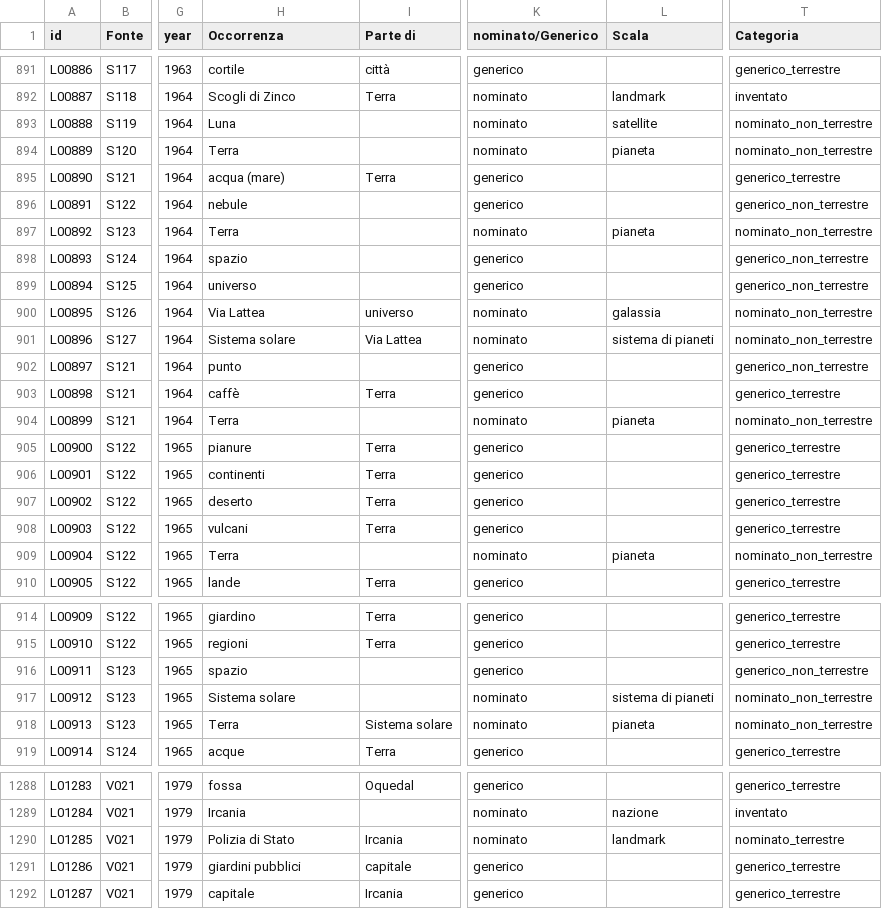
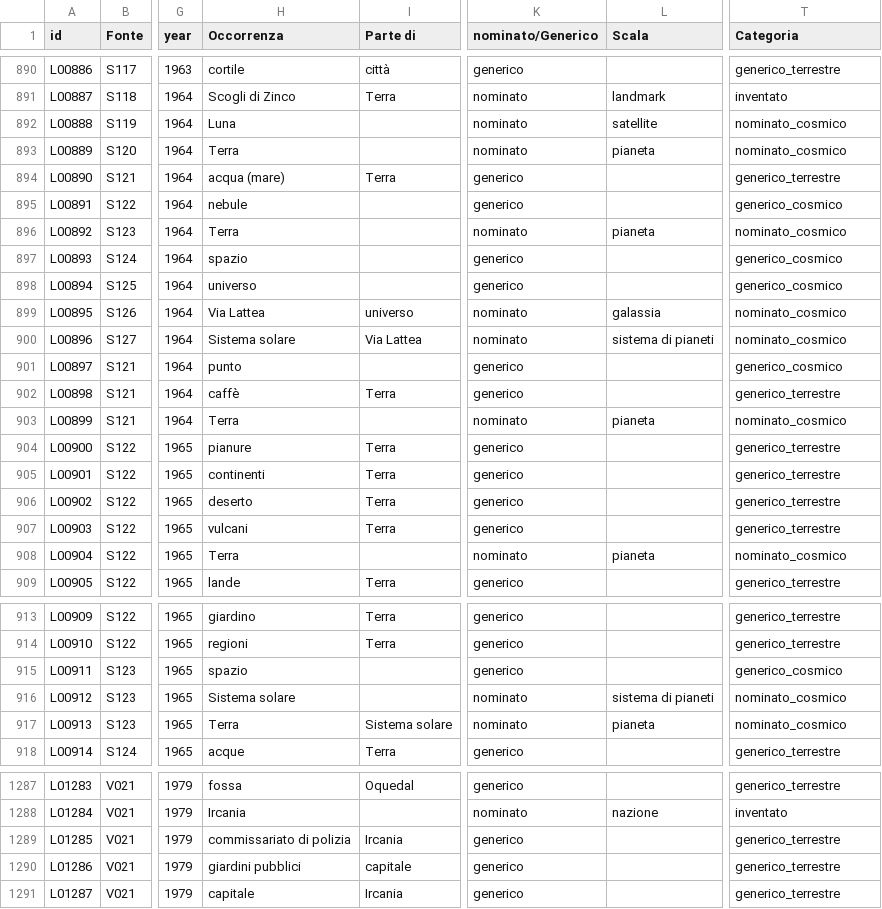
Before and after one commit to densitydesign/atlante-calvino-project, a TSV file: public/places-matrix-data.tsv, drawn as a sheet; only a part is shown, gaps mark what is left out; addresses are those after the commit; the diff covers the shown part only; the diff names each change by its address in the sheet, - before the commit and + after, or states it on an @@ line.

```diff
--- a/public/places-matrix-data.tsv
+++ b/public/places-matrix-data.tsv
-T892:T893 (Categoria): nominato_non_terrestre
+T892:T893 (Categoria): nominato_cosmico
-T895 (Categoria): generico_non_terrestre
+T895 (Categoria): generico_cosmico
-T896 (Categoria): nominato_non_terrestre
+T896 (Categoria): nominato_cosmico
-T897:T898 (Categoria): generico_non_terrestre
+T897:T898 (Categoria): generico_cosmico
-T899:T900 (Categoria): nominato_non_terrestre
+T899:T900 (Categoria): nominato_cosmico
-T901 (Categoria): generico_non_terrestre
+T901 (Categoria): generico_cosmico
-T903 (Categoria): nominato_non_terrestre
+T903 (Categoria): nominato_cosmico
-T908 (Categoria): nominato_non_terrestre
+T908 (Categoria): nominato_cosmico
-T915 (Categoria): generico_non_terrestre
+T915 (Categoria): generico_cosmico
-T916:T917 (Categoria): nominato_non_terrestre
+T916:T917 (Categoria): nominato_cosmico
-H1289 (Occorrenza): Polizia di Stato
+H1289 (Occorrenza): commissariato di polizia
-K1289 (nominato/Generico): nominato
+K1289 (nominato/Generico): generico
-L1289 (Scala): landmark
+L1289 (Scala): (empty)
-T1289 (Categoria): nominato_terrestre
+T1289 (Categoria): generico_terrestre
```
Also changed, not shown: 1 removed row and 50 edited cells elsewhere in this file, 5 other files.
